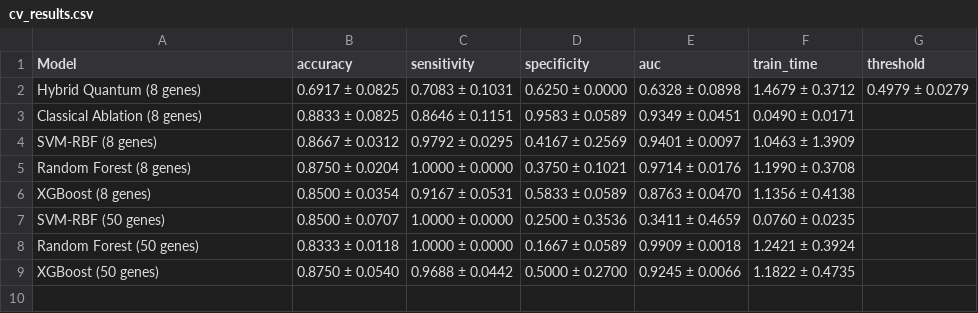
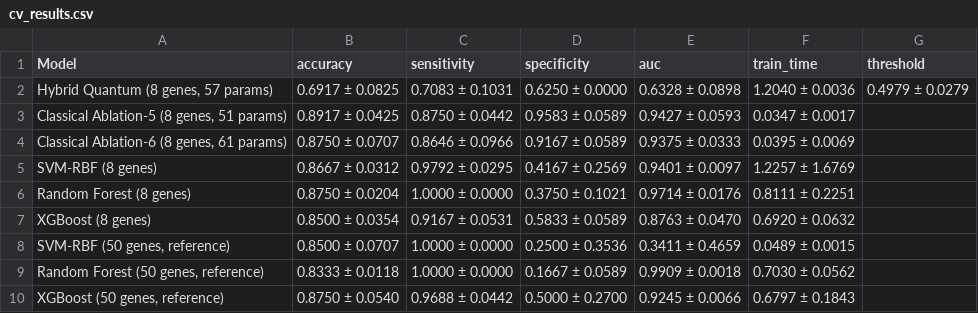
Before and after one commit to YuvaRaj11032007/HQML-based-disease-prediction, a CSV file: results/cv_results.csv, drawn as a sheet.

Commit message:
feat: complete architecture revision with 51p/61p ablation sandwich, GEO cohort validation, Nadeau-Bengio test, and top-200 Enrichr

```diff
--- a/results/cv_results.csv
+++ b/results/cv_results.csv
@@ -1,9 +1,10 @@
 Model,accuracy,sensitivity,specificity,auc,train_time,threshold
-Hybrid Quantum (8 genes),0.6917 ± 0.0825,0.7083 ± 0.1031,0.6250 ± 0.0000,0.6328 ± 0.0898,1.4679 ± 0.3712,0.4979 ± 0.0279
-Classical Ablation (8 genes),0.8833 ± 0.0825,0.8646 ± 0.1151,0.9583 ± 0.0589,0.9349 ± 0.0451,0.0490 ± 0.0171,
-SVM-RBF (8 genes),0.8667 ± 0.0312,0.9792 ± 0.0295,0.4167 ± 0.2569,0.9401 ± 0.0097,1.0463 ± 1.3909,
-Random Forest (8 genes),0.8750 ± 0.0204,1.0000 ± 0.0000,0.3750 ± 0.1021,0.9714 ± 0.0176,1.1990 ± 0.3708,
-XGBoost (8 genes),0.8500 ± 0.0354,0.9167 ± 0.0531,0.5833 ± 0.0589,0.8763 ± 0.0470,1.1356 ± 0.4138,
-SVM-RBF (50 genes),0.8500 ± 0.0707,1.0000 ± 0.0000,0.2500 ± 0.3536,0.3411 ± 0.4659,0.0760 ± 0.0235,
-Random Forest (50 genes),0.8333 ± 0.0118,1.0000 ± 0.0000,0.1667 ± 0.0589,0.9909 ± 0.0018,1.2421 ± 0.3924,
-XGBoost (50 genes),0.8750 ± 0.0540,0.9688 ± 0.0442,0.5000 ± 0.2700,0.9245 ± 0.0066,1.1822 ± 0.4735,
+"Hybrid Quantum (8 genes, 57 params)",0.6917 ± 0.0825,0.7083 ± 0.1031,0.6250 ± 0.0000,0.6328 ± 0.0898,1.2040 ± 0.0036,0.4979 ± 0.0279
+"Classical Ablation-5 (8 genes, 51 params)",0.8917 ± 0.0425,0.8750 ± 0.0442,0.9583 ± 0.0589,0.9427 ± 0.0593,0.0347 ± 0.0017,
+"Classical Ablation-6 (8 genes, 61 params)",0.8750 ± 0.0707,0.8646 ± 0.0966,0.9167 ± 0.0589,0.9375 ± 0.0333,0.0395 ± 0.0069,
+SVM-RBF (8 genes),0.8667 ± 0.0312,0.9792 ± 0.0295,0.4167 ± 0.2569,0.9401 ± 0.0097,1.2257 ± 1.6769,
+Random Forest (8 genes),0.8750 ± 0.0204,1.0000 ± 0.0000,0.3750 ± 0.1021,0.9714 ± 0.0176,0.8111 ± 0.2251,
+XGBoost (8 genes),0.8500 ± 0.0354,0.9167 ± 0.0531,0.5833 ± 0.0589,0.8763 ± 0.0470,0.6920 ± 0.0632,
+"SVM-RBF (50 genes, reference)",0.8500 ± 0.0707,1.0000 ± 0.0000,0.2500 ± 0.3536,0.3411 ± 0.4659,0.0489 ± 0.0015,
+"Random Forest (50 genes, reference)",0.8333 ± 0.0118,1.0000 ± 0.0000,0.1667 ± 0.0589,0.9909 ± 0.0018,0.7030 ± 0.0562,
+"XGBoost (50 genes, reference)",0.8750 ± 0.0540,0.9688 ± 0.0442,0.5000 ± 0.2700,0.9245 ± 0.0066,0.6797 ± 0.1843,
```
Also changed, not shown: results/importance_hybrid.csv, results/importance_rf.csv, 22 other files.
